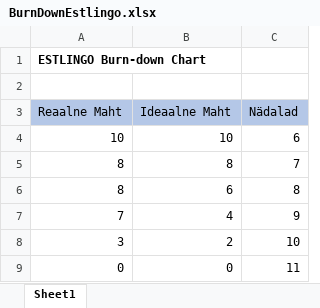
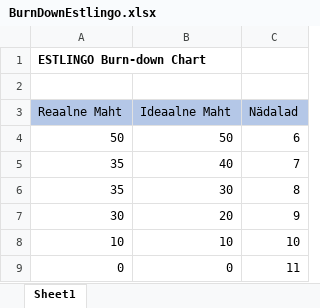
Before and after one commit to aettelv/ESTLINGO, an Excel workbook: Prototuup/BurnDownEstlingo.xlsx, sheet Sheet1, drawn as a sheet; values as stored, in another font and other column widths than the file's, no borders; charts and pictures not drawn; removed rows and columns are numbered as before the commit, all else as after; the diff names each change by its address in the sheet, - before the commit and + after, or states it on an @@ line.

Commit message:
burn-down charti täiendused

```diff
--- a/Prototuup/BurnDownEstlingo.xlsx (sheet Sheet1)
+++ b/Prototuup/BurnDownEstlingo.xlsx (sheet Sheet1)
+row 4: 50 | 50 | 6
+row 5: 35 | 40 | 7
+row 6: 35 | 30 | 8
+row 7: 30 | 20 | 9
-C8 (Nädalad): 6
+C8 (Nädalad): 10
-row 5: 8 | 8 | 7
-row 6: 8 | 6 | 8
-row 7: 7 | 4 | 9
-row 8: 3 | 2 | 10
```
Also changed, not shown: charts or pictures.
